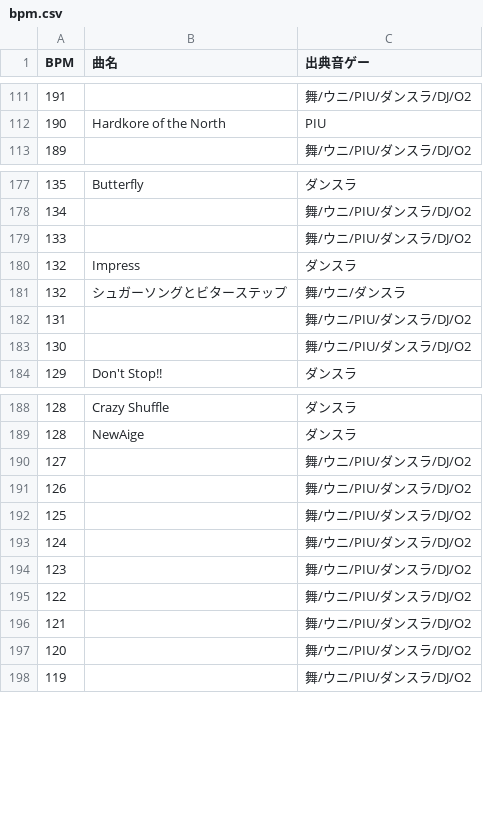
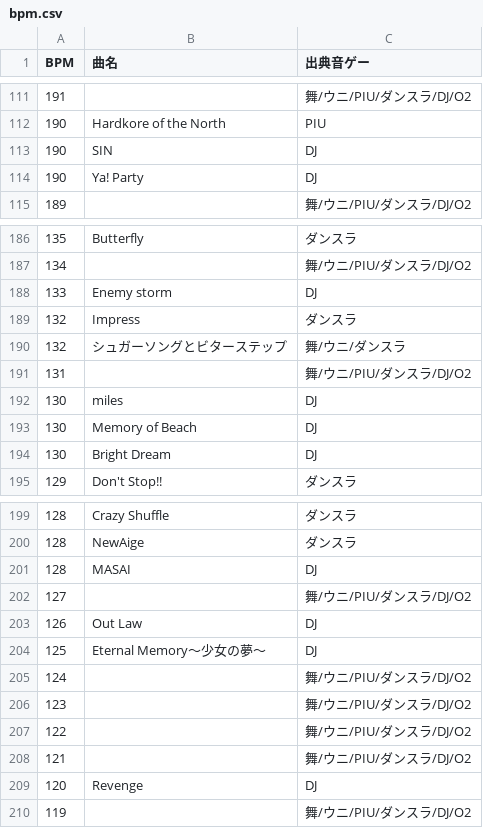
Before and after one commit to stakiran/otoge_bpm_complete, a CSV file: bpm.csv, drawn as a sheet; only a part is shown, gaps mark what is left out; the diff covers the shown part only.

```diff
--- a/bpm.csv
+++ b/bpm.csv
@@ -112,2 +112,4 @@ BPM,曲名,出典音ゲー
 190,Hardkore of the North,PIU
+190,SIN,DJ
+190,Ya! Party,DJ
 189,,舞/ウニ/PIU/ダンスラ/DJ/O2
@@ -178,3 +187,3 @@ BPM,曲名,出典音ゲー
 134,,舞/ウニ/PIU/ダンスラ/DJ/O2
-133,,舞/ウニ/PIU/ダンスラ/DJ/O2
+133,Enemy storm,DJ
 132,Impress,ダンスラ
@@ -182,3 +191,5 @@ BPM,曲名,出典音ゲー
 131,,舞/ウニ/PIU/ダンスラ/DJ/O2
-130,,舞/ウニ/PIU/ダンスラ/DJ/O2
+130,miles,DJ
+130,Memory of Beach,DJ
+130,Bright Dream,DJ
 129,Don't Stop!!,ダンスラ
@@ -189,5 +200,6 @@ BPM,曲名,出典音ゲー
 128,NewAige,ダンスラ
+128,MASAI,DJ
 127,,舞/ウニ/PIU/ダンスラ/DJ/O2
-126,,舞/ウニ/PIU/ダンスラ/DJ/O2
-125,,舞/ウニ/PIU/ダンスラ/DJ/O2
+126,Out Law,DJ
+125,Eternal Memory～少女の夢～,DJ
 124,,舞/ウニ/PIU/ダンスラ/DJ/O2
@@ -196,3 +208,3 @@ BPM,曲名,出典音ゲー
 121,,舞/ウニ/PIU/ダンスラ/DJ/O2
-120,,舞/ウニ/PIU/ダンスラ/DJ/O2
+120,Revenge,DJ
 119,,舞/ウニ/PIU/ダンスラ/DJ/O2
```
Also changed, not shown: 7 added rows and 28 edited cells elsewhere in this file.
